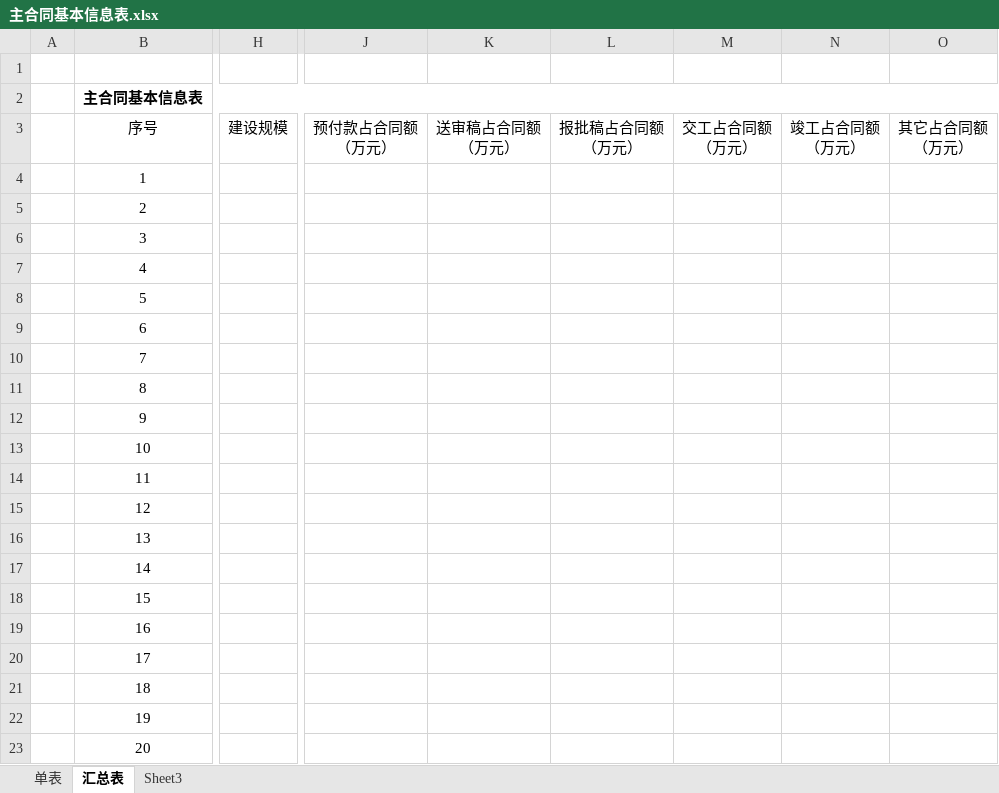
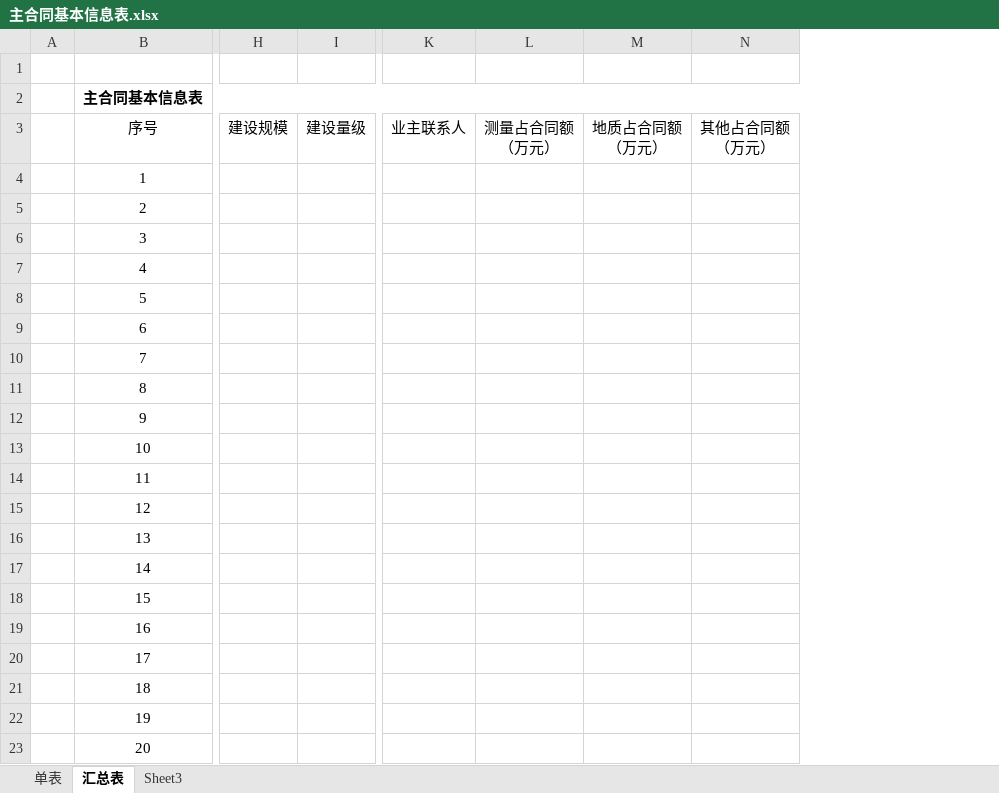
Before and after one commit to hellozjf/Contract, an Excel workbook: diagram/主合同基本信息表.xlsx, sheet 汇总表, drawn as a sheet; only a part is shown, gaps mark what is left out; values as stored, in another font and other column widths than the file's, no borders; removed rows and columns are numbered as before the commit, all else as after; ↵ is a line break in a cell; the diff names each change by its address in the sheet, - before the commit and + after, or states it on an @@ line.

```diff
--- a/diagram/主合同基本信息表.xlsx (sheet 汇总表)
+++ b/diagram/主合同基本信息表.xlsx (sheet 汇总表)
+column I, row 3: 建设量级
-column J, row 3: 预付款占合同额 ↵ （万元）
-column K, row 3: 送审稿占合同额 ↵ （万元）
-column L, row 3: 报批稿占合同额 ↵ （万元）
-column M, row 3: 交工占合同额 ↵ （万元）
-column N, row 3: 竣工占合同额 ↵ （万元）
-column O, row 3: 其它占合同额 ↵ （万元）
+column K, row 3: 业主联系人
+column L, row 3: 测量占合同额 ↵ （万元）
+column M, row 3: 地质占合同额 ↵ （万元）
+column N, row 3: 其他占合同额 ↵ （万元）
```
Also changed, not shown: diagram/计划表.xlsx, 13 other files.
